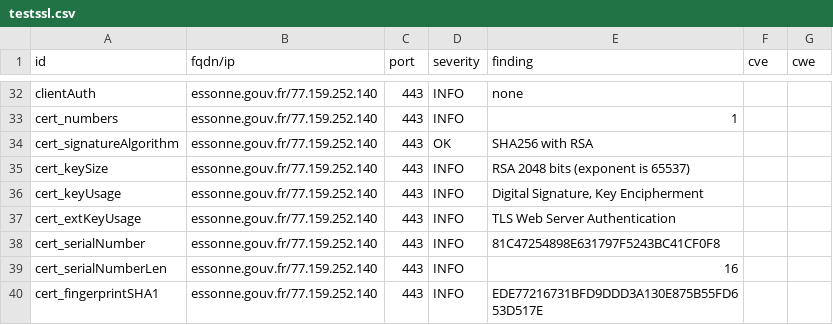
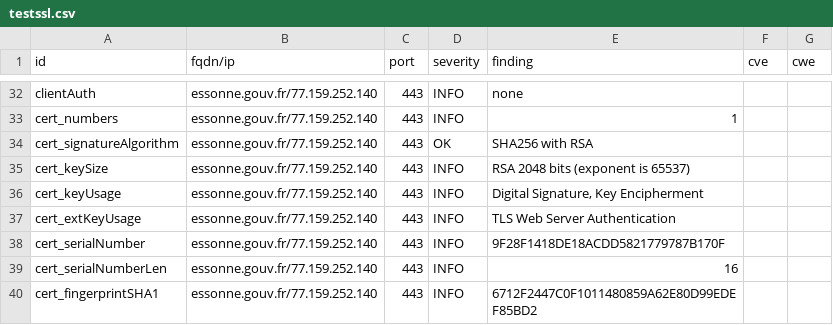
Before and after one commit to GKO-org/dashlordPrd4, a CSV file: results/aHR0cHM6Ly9lc3Nvbm5lLmdvdXYuZnI=/testssl.csv, drawn as a sheet; only a part is shown, gaps mark what is left out; the diff covers the shown part only.

```diff
--- a/results/aHR0cHM6Ly9lc3Nvbm5lLmdvdXYuZnI=/testssl.csv
+++ b/results/aHR0cHM6Ly9lc3Nvbm5lLmdvdXYuZnI=/testssl.csv
@@ -37,4 +37,4 @@
 "cert_extKeyUsage","essonne.gouv.fr/77.159.252.140","443","INFO","TLS Web Server Authentication","",""
-"cert_serialNumber","essonne.gouv.fr/77.159.252.140","443","INFO","81C47254898E631797F5243BC41CF0F8","",""
+"cert_serialNumber","essonne.gouv.fr/77.159.252.140","443","INFO","9F28F1418DE18ACDD5821779787B170F","",""
 "cert_serialNumberLen","essonne.gouv.fr/77.159.252.140","443","INFO","16","",""
-"cert_fingerprintSHA1","essonne.gouv.fr/77.159.252.140","443","INFO","EDE77216731BFD9DDD3A130E875B55FD653D517E","",""
+"cert_fingerprintSHA1","essonne.gouv.fr/77.159.252.140","443","INFO","6712F2447C0F1011480859A62E80D99EDEF85BD2","",""
```
Also changed, not shown: 8 edited cells elsewhere in this file, 9 other files.
